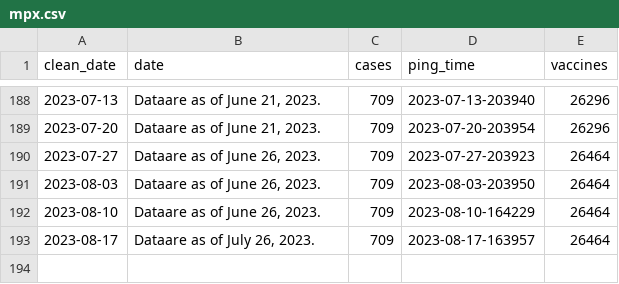
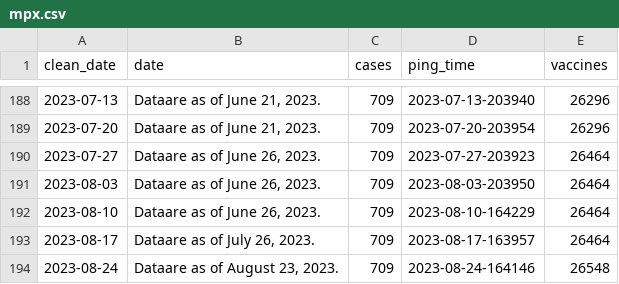
Before and after one commit to wf-id/nc-mpx, a CSV file: data/mpx.csv, drawn as a sheet; only a part is shown, gaps mark what is left out.

```diff
--- a/data/mpx.csv
+++ b/data/mpx.csv
@@ -193 +193,2 @@ clean_date,date,cases,ping_time,vaccines
 2023-08-17,"Dataare as of July 26, 2023.",709,2023-08-17-163957,26464
+2023-08-24,"Dataare as of August 23, 2023.",709,2023-08-24-164146,26548
```
Also changed, not shown: 3 other files.
